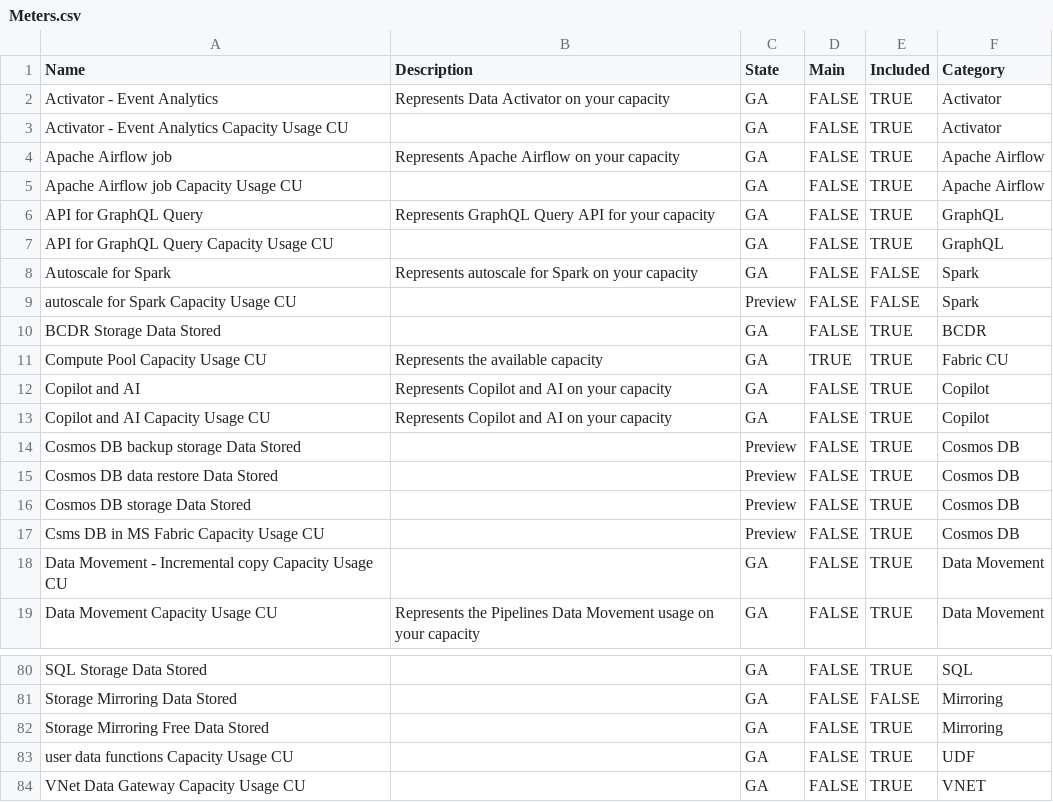
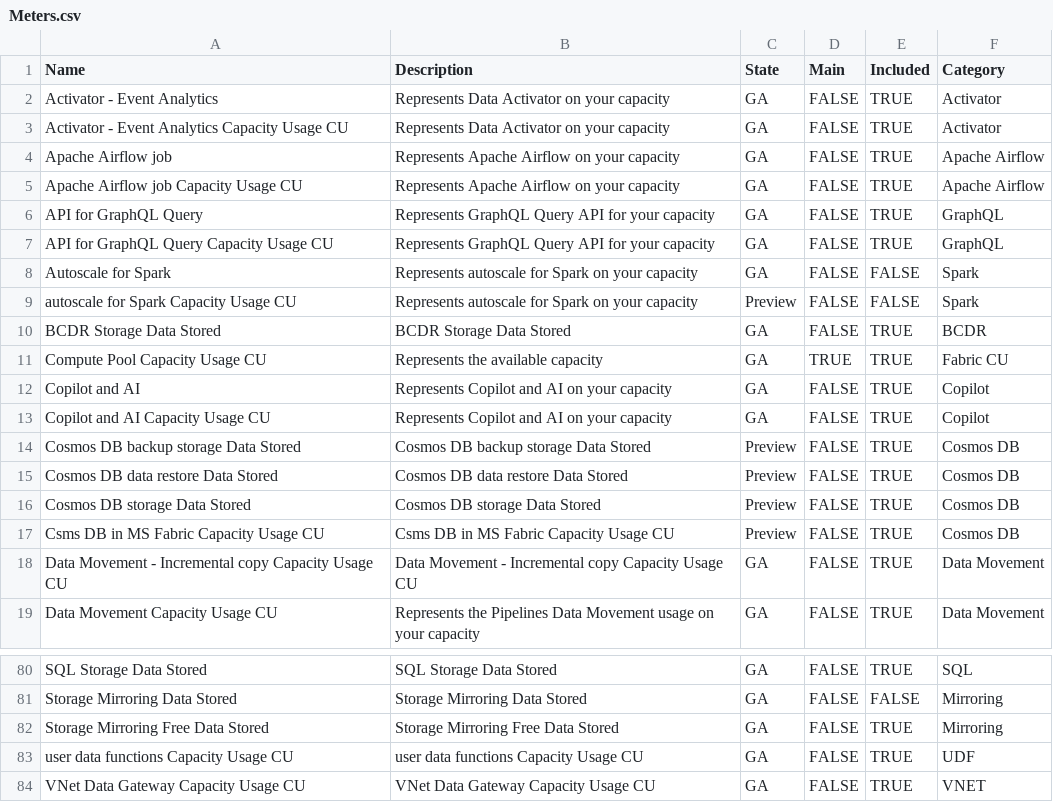
Before and after one commit to Pulsweb/FCA, a CSV file: data/Meters.csv, drawn as a sheet; only a part is shown, gaps mark what is left out; the diff covers the shown part only; the diff names each change by its address in the sheet, - before the commit and + after, or states it on an @@ line.

```diff
--- a/data/Meters.csv
+++ b/data/Meters.csv
-B3 (Description): (empty)
+B3 (Description): Represents Data Activator on your capacity
-B5 (Description): (empty)
+B5 (Description): Represents Apache Airflow on your capacity
-B7 (Description): (empty)
+B7 (Description): Represents GraphQL Query API for your capacity
-B9 (Description): (empty)
+B9 (Description): Represents autoscale for Spark on your capacity
-B10 (Description): (empty)
+B10 (Description): BCDR Storage Data Stored
-B14 (Description): (empty)
+B14 (Description): Cosmos DB backup storage Data Stored
-B15 (Description): (empty)
+B15 (Description): Cosmos DB data restore Data Stored
-B16 (Description): (empty)
+B16 (Description): Cosmos DB storage Data Stored
-B17 (Description): (empty)
+B17 (Description): Csms DB in MS Fabric Capacity Usage CU
-B18 (Description): (empty)
+B18 (Description): Data Movement - Incremental copy Capacity Usage CU
-B80 (Description): (empty)
+B80 (Description): SQL Storage Data Stored
-B81 (Description): (empty)
+B81 (Description): Storage Mirroring Data Stored
-B82 (Description): (empty)
+B82 (Description): Storage Mirroring Free Data Stored
-B83 (Description): (empty)
+B83 (Description): user data functions Capacity Usage CU
-B84 (Description): (empty)
+B84 (Description): VNet Data Gateway Capacity Usage CU
```
Also changed, not shown: 24 edited cells elsewhere in this file.
